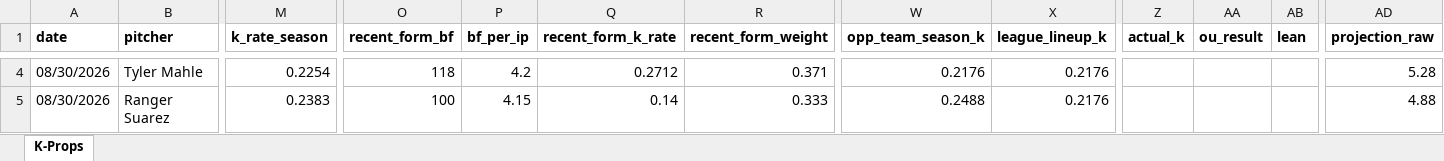
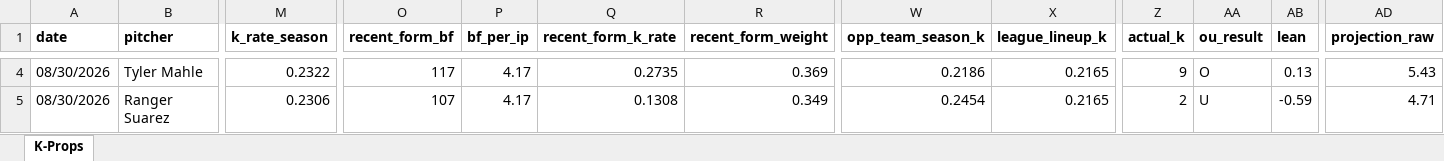
Before and after one commit to flychico/lydiaslab, an Excel workbook: data/k-props/2026-08-30.xlsx, sheet K-Props, drawn as a sheet; only a part is shown, gaps mark what is left out; values as stored, in another font and other column widths than the file's, no borders; the diff covers the shown part only; the diff names each change by its address in the sheet, - before the commit and + after, or states it on an @@ line.

```diff
--- a/data/k-props/2026-08-30.xlsx (sheet K-Props)
+++ b/data/k-props/2026-08-30.xlsx (sheet K-Props)
-M4 (k_rate_season): 0.2254
+M4 (k_rate_season): 0.2322
-O4 (recent_form_bf): 118
+O4 (recent_form_bf): 117
-P4 (bf_per_ip): 4.2
+P4 (bf_per_ip): 4.17
-Q4 (recent_form_k_rate): 0.2712
+Q4 (recent_form_k_rate): 0.2735
-R4 (recent_form_weight): 0.371
+R4 (recent_form_weight): 0.369
-W4 (opp_team_season_k): 0.2176
+W4 (opp_team_season_k): 0.2186
-X4:X5 (league_lineup_k): 0.2176
+X4:X5 (league_lineup_k): 0.2165
-Z4 (actual_k): (empty)
+Z4 (actual_k): 9
-AA4 (ou_result): (empty)
+AA4 (ou_result): O
-AB4 (lean): (empty)
+AB4 (lean): 0.13
-AD4 (projection_raw): 5.28
+AD4 (projection_raw): 5.43
-M5 (k_rate_season): 0.2383
+M5 (k_rate_season): 0.2306
-O5 (recent_form_bf): 100
+O5 (recent_form_bf): 107
-P5 (bf_per_ip): 4.15
+P5 (bf_per_ip): 4.17
-Q5 (recent_form_k_rate): 0.14
+Q5 (recent_form_k_rate): 0.1308
-R5 (recent_form_weight): 0.333
+R5 (recent_form_weight): 0.349
-W5 (opp_team_season_k): 0.2488
+W5 (opp_team_season_k): 0.2454
-Z5 (actual_k): (empty)
+Z5 (actual_k): 2
-AA5 (ou_result): (empty)
+AA5 (ou_result): U
-AB5 (lean): (empty)
+AB5 (lean): -0.59
-AD5 (projection_raw): 4.88
+AD5 (projection_raw): 4.71
```
Also changed, not shown: 483 edited cells elsewhere in this sheet, 40 other files.
